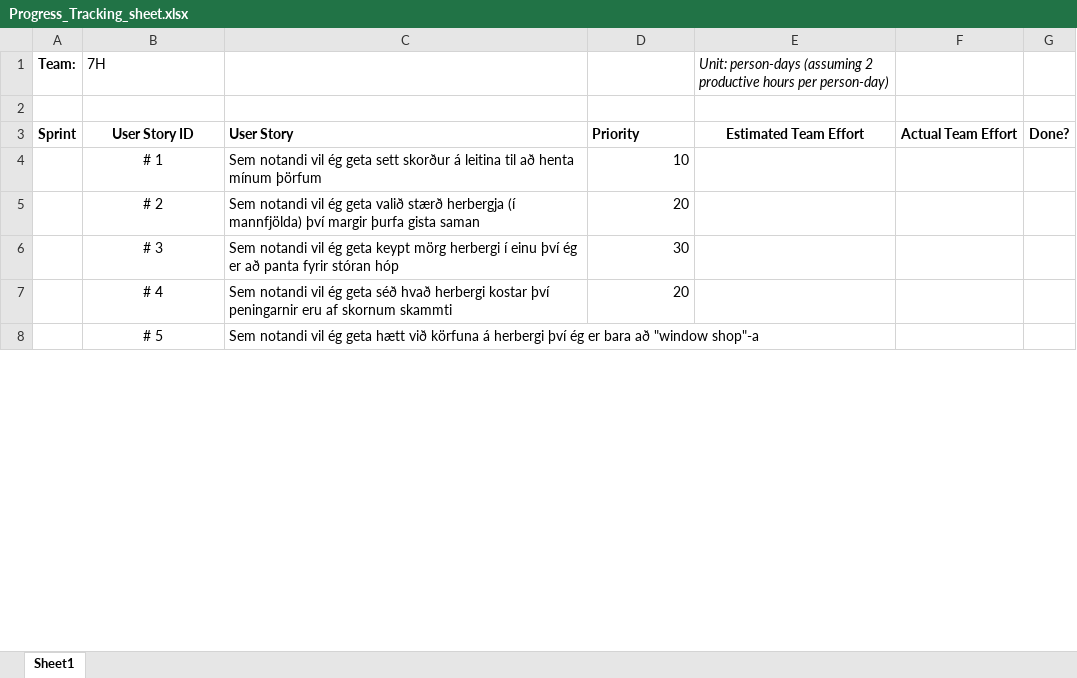
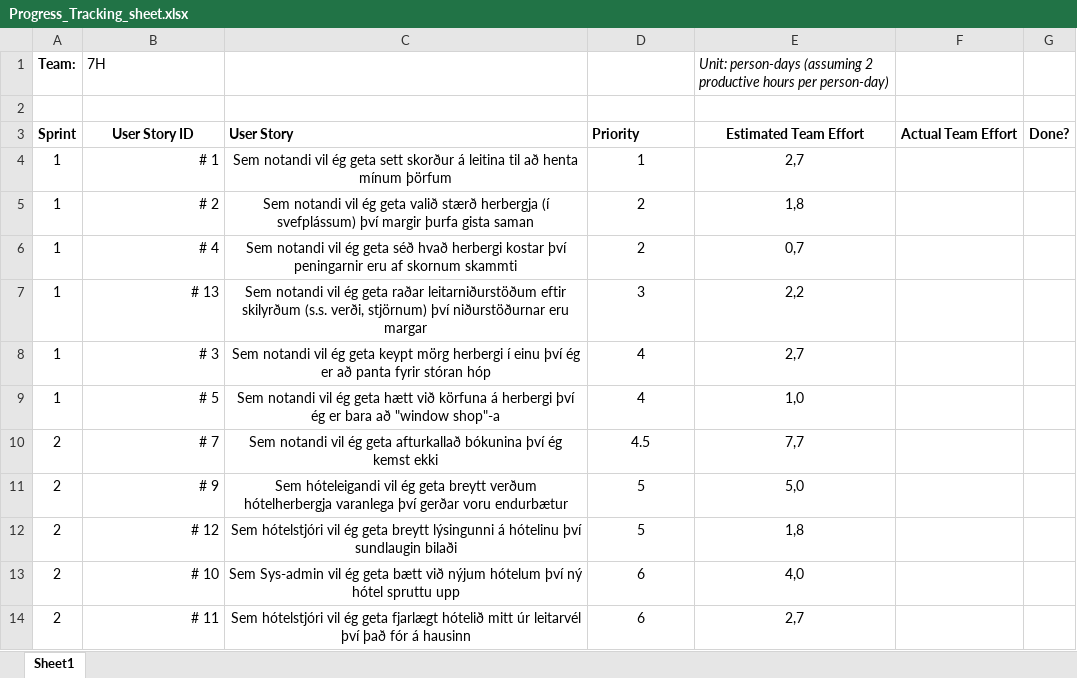
Before and after one commit to vilhjalmurkari/Throun-Hugbunadar-Hotel, an Excel workbook: Progress_Tracking_sheet.xlsx, sheet Sheet1, drawn as a sheet; only a part is shown; values as stored, in another font and other column widths than the file's, no borders; removed rows and columns are numbered as before the commit, all else as after; the diff covers the shown part only; the diff names each change by its address in the sheet, - before the commit and + after, or states it on an @@ line.

```diff
--- a/Progress_Tracking_sheet.xlsx (sheet Sheet1)
+++ b/Progress_Tracking_sheet.xlsx (sheet Sheet1)
-A4:A5 (Team:): (empty)
+A4:A5 (Team:): 1
-B4:B5 alignment: center
+B4:B5 alignment: right
-C4:C5 alignment: left
+C4:C5 alignment: center
-D4: 10
+D4: 1
-D4:D5 alignment: right
+D4:D5 alignment: center
-E4: (empty)
+E4: 2,7
-C5: …herbergja (í mannfjölda) því margir…
+C5: …herbergja (í svefplássum) því margir…
-D5: 20
+D5: 2
-E5: (empty)
+E5: 1,8
-row 6:  | # 3 | Sem notandi vil ég geta keypt mörg herbergi í einu því ég er að panta fyrir stóran hóp | 30
-A6 (Team:): (empty)
+A6 (Team:): 1
-B6 alignment: center
+B6 alignment: right
-C6 alignment: left
+C6 alignment: center
-D6: 20
+D6: 2
-D6 alignment: right
+D6 alignment: center
-E6: (empty)
+E6: 0,7
+row 7: 1 | # 13 | Sem notandi vil ég geta raðar leitarniðurstöðum eftir skilyrðum (s.s. verði, stjörnum) því niðurstöðurnar eru margar | 3 | 2,2
+row 8: 1 | # 3 | Sem notandi vil ég geta keypt mörg herbergi í einu því ég er að panta fyrir stóran hóp | 4 | 2,7
-A9 (Team:): (empty)
+A9 (Team:): 1
-B9 alignment: center
+B9 alignment: right
-C9 alignment: left
+C9 alignment: center
-D9: (empty)
+D9: 4
-E9: (empty)
+E9: 1,0
+row 10: 2 | # 7 | Sem notandi vil ég geta afturkallað bókunina því ég kemst ekki | 4.5 | 7,7
+row 11: 2 | # 9 | Sem hóteleigandi vil ég geta breytt verðum hótelherbergja varanlega því gerðar voru endurbætur | 5 | 5,0
+row 12: 2 | # 12 | Sem hótelstjóri vil ég geta breytt lýsingunni á hótelinu því sundlaugin bilaði | 5 | 1,8
+row 13: 2 | # 10 | Sem Sys-admin vil ég geta bætt við nýjum hótelum því ný hótel spruttu upp | 6 | 4,0
+row 14: 2 | # 11 | Sem hótelstjóri vil ég geta fjarlægt hótelið mitt úr leitarvél því það fór á hausinn | 6 | 2,7
```
Also changed, not shown: 2 removed rows, 7 edited cells and cell formats elsewhere in this sheet, 4 other files.
